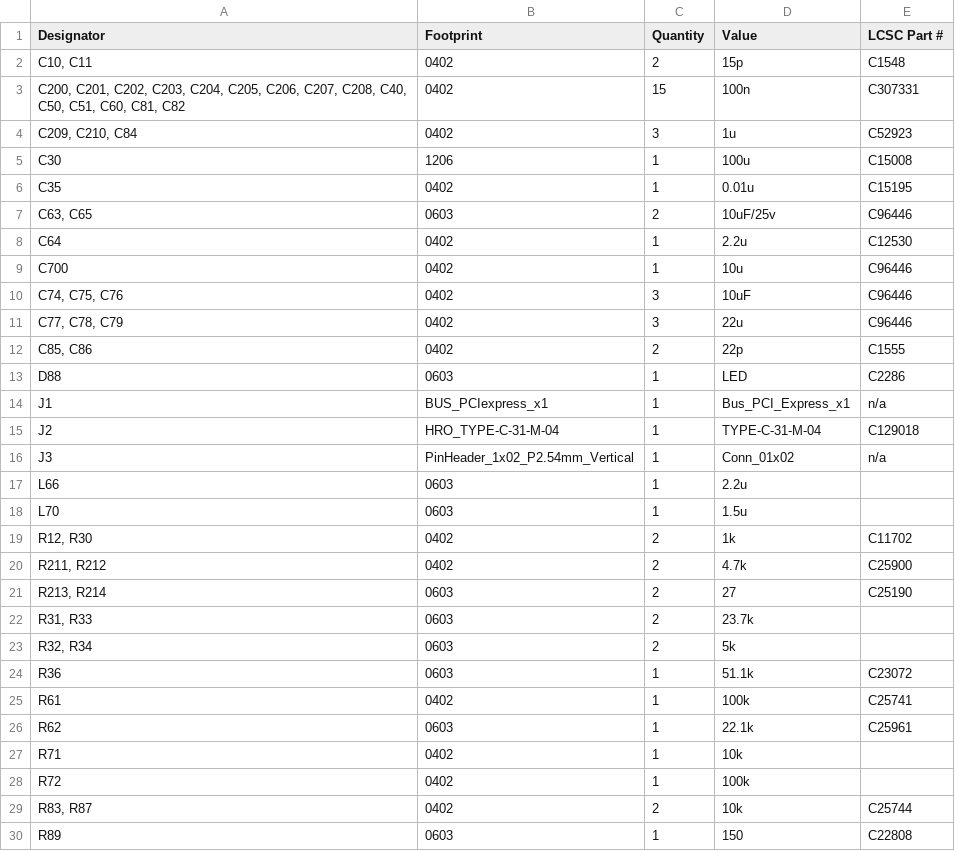
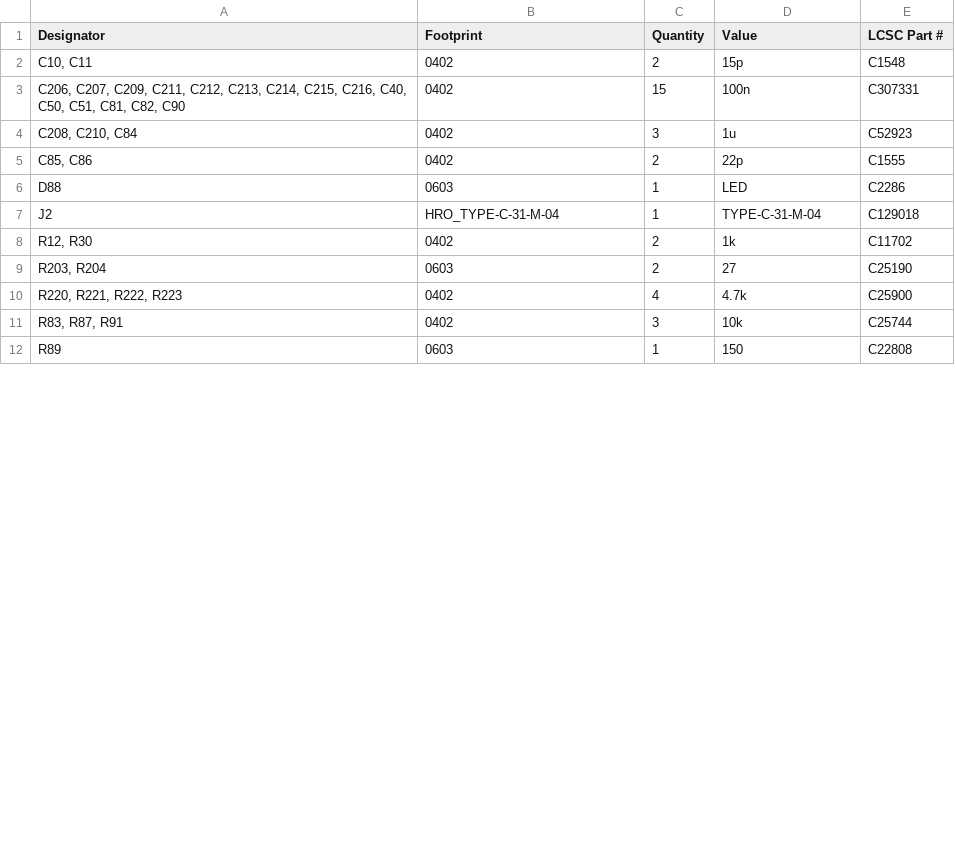
Before and after one commit to sonicavionics/4in, a CSV file: kicad/modules/sensors/production/bom.csv, drawn as a sheet; only a part is shown; the diff covers the shown part only.

```diff
--- a/kicad/modules/sensors/production/bom.csv
+++ b/kicad/modules/sensors/production/bom.csv
@@ -2,29 +2,11 @@
 "C10, C11",0402,2,15p,C1548
-"C200, C201, C202, C203, C204, C205, C206, C207, C208, C40, C50, C51, C60, C81, C82",0402,15,100n,C307331
-"C209, C210, C84",0402,3,1u,C52923
-C30,1206,1,100u,C15008
-C35,0402,1,0.01u,C15195
-"C63, C65",0603,2,10uF/25v,C96446
-C64,0402,1,2.2u,C12530
-C700,0402,1,10u,C96446
-"C74, C75, C76",0402,3,10uF,C96446
-"C77, C78, C79",0402,3,22u,C96446
+"C206, C207, C209, C211, C212, C213, C214, C215, C216, C40, C50, C51, C81, C82, C90",0402,15,100n,C307331
+"C208, C210, C84",0402,3,1u,C52923
 "C85, C86",0402,2,22p,C1555
 D88,0603,1,LED,C2286
-J1,BUS_PCIexpress_x1,1,Bus_PCI_Express_x1,n/a
 J2,HRO_TYPE-C-31-M-04,1,TYPE-C-31-M-04,C129018
-J3,PinHeader_1x02_P2.54mm_Vertical,1,Conn_01x02,n/a
-L66,0603,1,2.2u,
-L70,0603,1,1.5u,
 "R12, R30",0402,2,1k,C11702
-"R211, R212",0402,2,4.7k,C25900
-"R213, R214",0603,2,27,C25190
-"R31, R33",0603,2,23.7k,
-"R32, R34",0603,2,5k,
-R36,0603,1,51.1k,C23072
-R61,0402,1,100k,C25741
-R62,0603,1,22.1k,C25961
-R71,0402,1,10k,
-R72,0402,1,100k,
-"R83, R87",0402,2,10k,C25744
+"R203, R204",0603,2,27,C25190
+"R220, R221, R222, R223",0402,4,4.7k,C25900
+"R83, R87, R91",0402,3,10k,C25744
 R89,0603,1,150,C22808
```
Also changed, not shown: 3 added rows and 4 removed rows elsewhere in this file, kicad/modules/sensors/bom.csv, kicad/modules/sensors/production/designators.csv, 15 other files.
